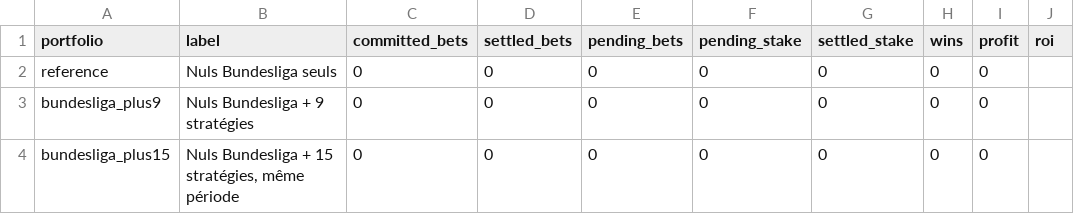
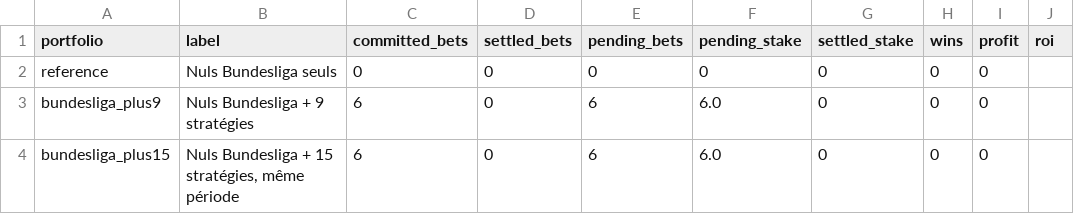
Before and after one commit to Mohamed-Ali-SOBHI/ScorePredict, a CSV file: comparison.csv, drawn as a sheet; only a part is shown; the diff names each change by its address in the sheet, - before the commit and + after, or states it on an @@ line.

```diff
--- a/comparison.csv
+++ b/comparison.csv
-C3:C4 (committed_bets): 0
+C3:C4 (committed_bets): 6
-E3:E4 (pending_bets): 0
+E3:E4 (pending_bets): 6
-F3:F4 (pending_stake): 0
+F3:F4 (pending_stake): 6.0
```
Also changed, not shown: 8 other files.
